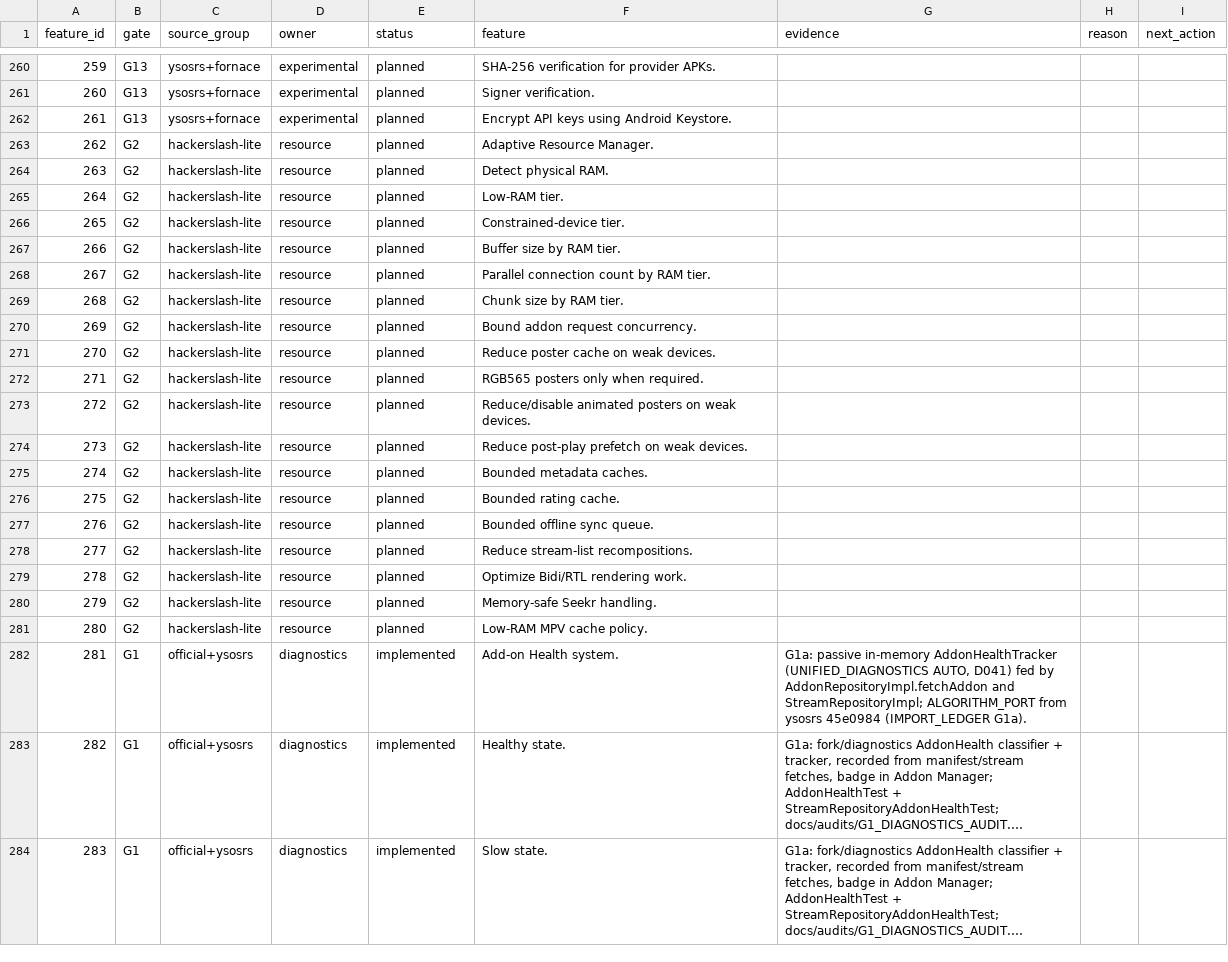
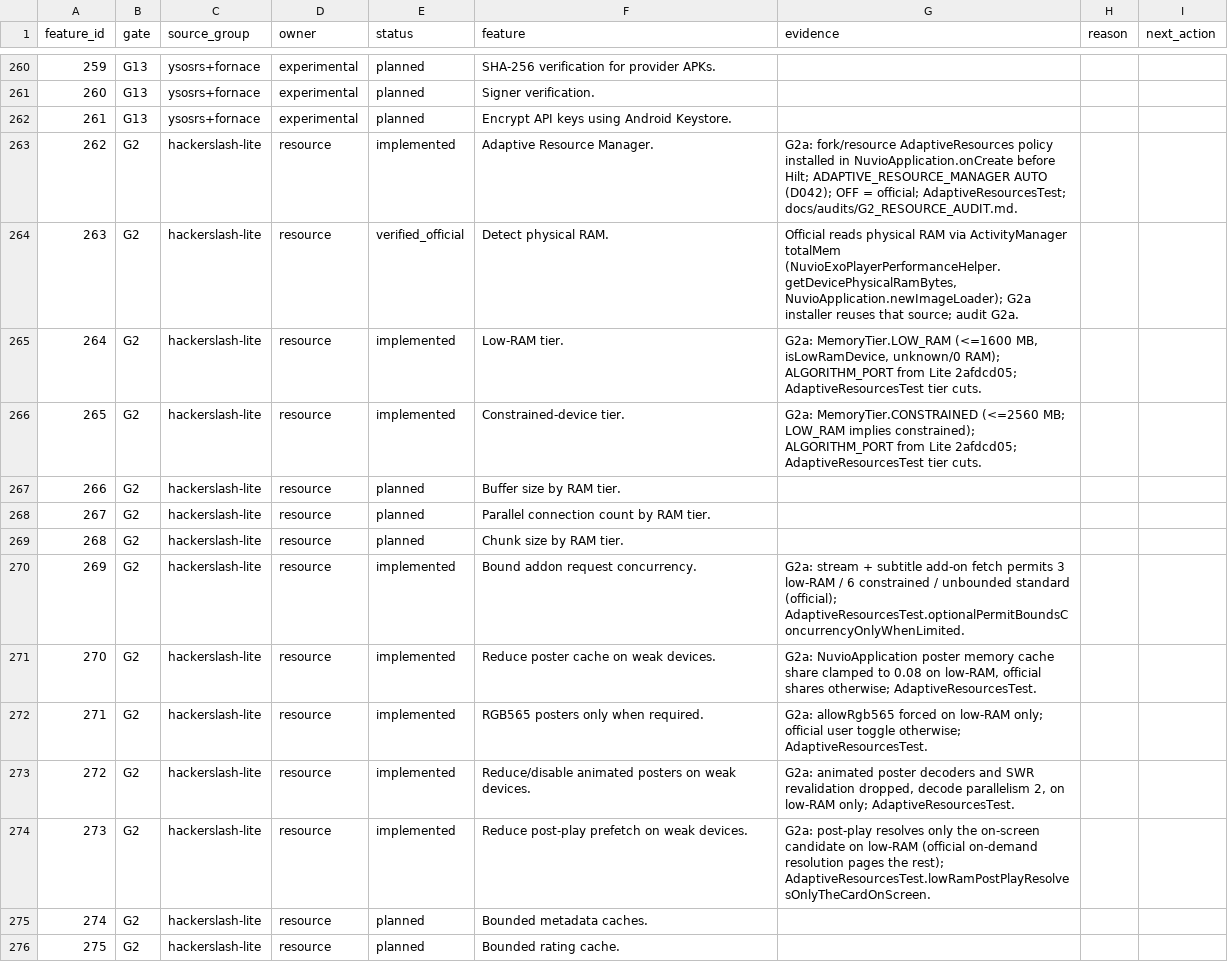
Before and after one commit to alrithy/NuvioTV, a CSV file: integration/feature_traceability.csv, drawn as a sheet; only a part is shown, gaps mark what is left out; the shorter side is filled out with more unchanged rows; long unchanged cells end in ….

```diff
--- a/integration/feature_traceability.csv
+++ b/integration/feature_traceability.csv
@@ -262,6 +262,6 @@ feature_id,gate,source_group,owner,status,feature,evidence,reason,next_action
 261,G13,ysosrs+fornace,experimental,planned,Encrypt API keys using Android Keystore.,,,
-262,G2,hackerslash-lite,resource,planned,Adaptive Resource Manager.,,,
-263,G2,hackerslash-lite,resource,planned,Detect physical RAM.,,,
-264,G2,hackerslash-lite,resource,planned,Low-RAM tier.,,,
-265,G2,hackerslash-lite,resource,planned,Constrained-device tier.,,,
+262,G2,hackerslash-lite,resource,implemented,Adaptive Resource Manager.,G2a: fork/resource AdaptiveResources policy installed in NuvioApplication.onCreate before Hilt; ADAPTIVE_RESOURCE_MANAGER AUTO (D042); OFF = official; AdaptiveResourcesTest; docs/audits/G2_RESOURCE_AUDIT.md.,,
+263,G2,hackerslash-lite,resource,verified_official,Detect physical RAM.,"Official reads physical RAM via ActivityManager totalMem (NuvioExoPlayerPerformanceHelper.getDevicePhysicalRamBytes, NuvioApplication.newImageLoader); G2a installer reuses that source; audit G2a.",,
+264,G2,hackerslash-lite,resource,implemented,Low-RAM tier.,"G2a: MemoryTier.LOW_RAM (<=1600 MB, isLowRamDevice, unknown/0 RAM); ALGORITHM_PORT from Lite 2afdcd05; AdaptiveResourcesTest tier cuts.",,
+265,G2,hackerslash-lite,resource,implemented,Constrained-device tier.,G2a: MemoryTier.CONSTRAINED (<=2560 MB; LOW_RAM implies constrained); ALGORITHM_PORT from Lite 2afdcd05; AdaptiveResourcesTest tier cuts.,,
 266,G2,hackerslash-lite,resource,planned,Buffer size by RAM tier.,,,
@@ -269,7 +269,7 @@ feature_id,gate,source_group,owner,status,feature,evidence,reason,next_action
 268,G2,hackerslash-lite,resource,planned,Chunk size by RAM tier.,,,
-269,G2,hackerslash-lite,resource,planned,Bound addon request concurrency.,,,
-270,G2,hackerslash-lite,resource,planned,Reduce poster cache on weak devices.,,,
-271,G2,hackerslash-lite,resource,planned,RGB565 posters only when required.,,,
-272,G2,hackerslash-lite,resource,planned,Reduce/disable animated posters on weak devices.,,,
-273,G2,hackerslash-lite,resource,planned,Reduce post-play prefetch on weak devices.,,,
+269,G2,hackerslash-lite,resource,implemented,Bound addon request concurrency.,G2a: stream + subtitle add-on fetch permits 3 low-RAM / 6 constrained / unbounded standard (official); AdaptiveResourcesTest.optionalPermitBoundsConcurrencyOnlyWhenLimited.,,
+270,G2,hackerslash-lite,resource,implemented,Reduce poster cache on weak devices.,"G2a: NuvioApplication poster memory cache share clamped to 0.08 on low-RAM, official shares otherwise; AdaptiveResourcesTest.",,
+271,G2,hackerslash-lite,resource,implemented,RGB565 posters only when required.,G2a: allowRgb565 forced on low-RAM only; official user toggle otherwise; AdaptiveResourcesTest.,,
+272,G2,hackerslash-lite,resource,implemented,Reduce/disable animated posters on weak devices.,"G2a: animated poster decoders and SWR revalidation dropped, decode parallelism 2, on low-RAM only; AdaptiveResourcesTest.",,
+273,G2,hackerslash-lite,resource,implemented,Reduce post-play prefetch on weak devices.,G2a: post-play resolves only the on-screen candidate on low-RAM (official on-demand resolution pages the rest); AdaptiveResourcesTest.lowRamPostPlayResolvesOnlyTheCardOnScreen.,,
 274,G2,hackerslash-lite,resource,planned,Bounded metadata caches.,,,
```
Also changed, not shown: 16 other files.
